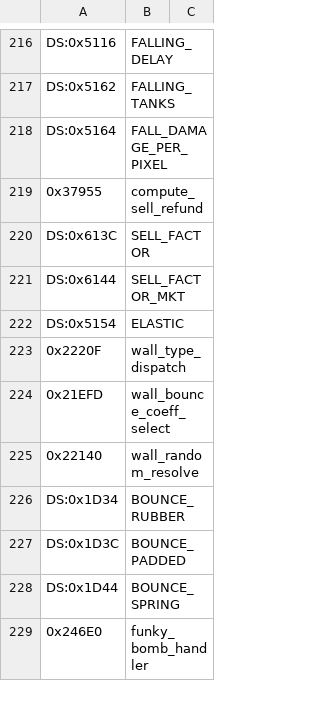
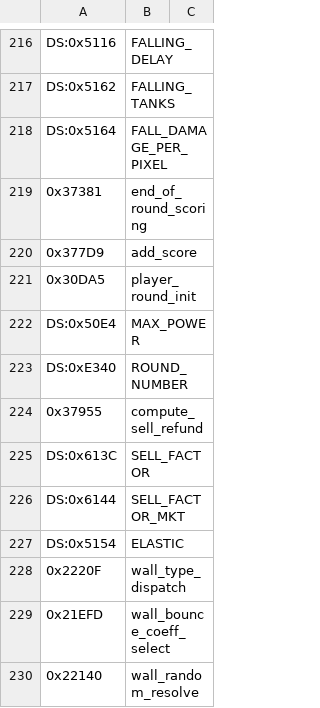
Before and after one commit to vgrichina/scorched-earth, a CSV file: disasm/labels.csv, drawn as a sheet; only a part is shown, gaps mark what is left out; the shorter side is filled out with more unchanged rows.

```diff
--- a/disasm/labels.csv
+++ b/disasm/labels.csv
@@ -218,2 +218,7 @@ DS:0x5162,FALLING_TANKS
 DS:0x5164,FALL_DAMAGE_PER_PIXEL
+0x37381,end_of_round_scoring
+0x377D9,add_score
+0x30DA5,player_round_init
+DS:0x50E4,MAX_POWER
+DS:0xE340,ROUND_NUMBER
 0x37955,compute_sell_refund
```
Also changed, not shown: disasm/comments.csv, 2 other files.
